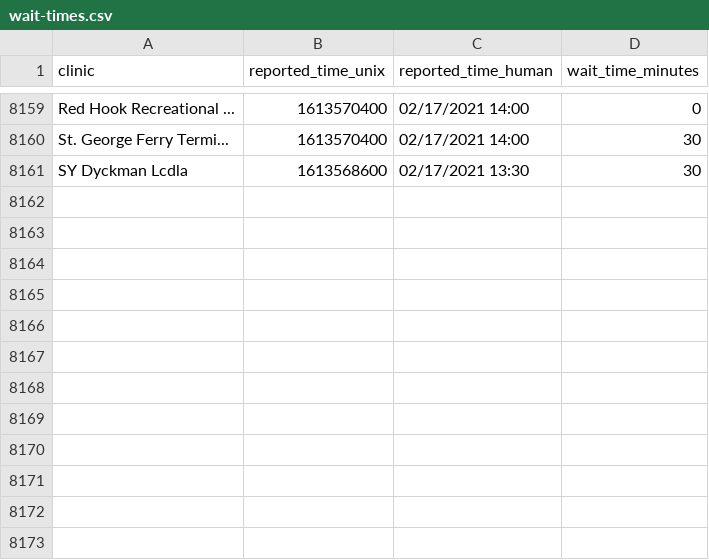
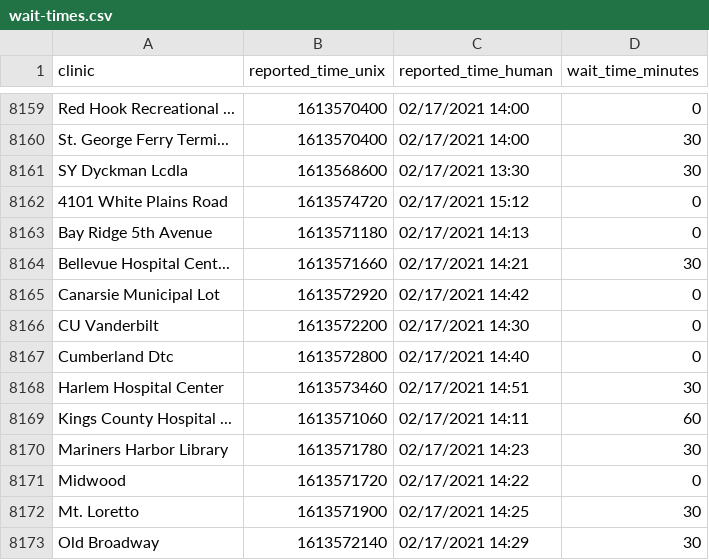
Before and after one commit to astoria-tech/nyc-covid19-testing-wait-times, a CSV file: wait-times.csv, drawn as a sheet; only a part is shown, gaps mark what is left out.

Commit message:
Latest wait times

```diff
--- a/wait-times.csv
+++ b/wait-times.csv
@@ -8161 +8161,13 @@ St. George Ferry Termi...,1613570400,02/17/2021 14:00,30
 SY Dyckman Lcdla,1613568600,02/17/2021 13:30,30
+4101 White Plains Road,1613574720,02/17/2021 15:12,0
+Bay Ridge 5th Avenue,1613571180,02/17/2021 14:13,0
+Bellevue Hospital Cent...,1613571660,02/17/2021 14:21,30
+Canarsie Municipal Lot,1613572920,02/17/2021 14:42,0
+CU Vanderbilt,1613572200,02/17/2021 14:30,0
+Cumberland Dtc,1613572800,02/17/2021 14:40,0
+Harlem Hospital Center,1613573460,02/17/2021 14:51,30
+Kings County Hospital ...,1613571060,02/17/2021 14:11,60
+Mariners Harbor Library,1613571780,02/17/2021 14:23,30
+Midwood,1613571720,02/17/2021 14:22,0
+Mt. Loretto,1613571900,02/17/2021 14:25,30
+Old Broadway,1613572140,02/17/2021 14:29,30
```
